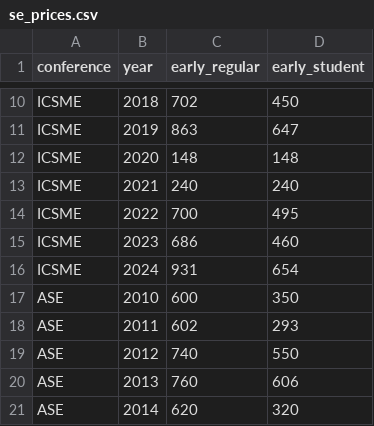
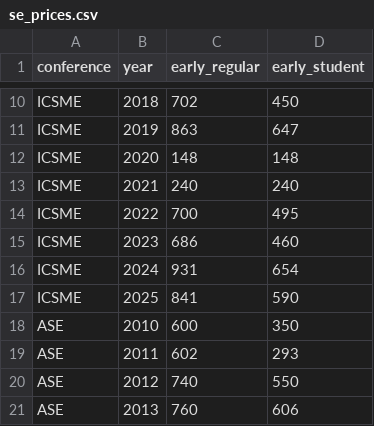
Before and after one commit to jrfaller/se_prices, a CSV file: se_prices.csv, drawn as a sheet; only a part is shown, gaps mark what is left out; the shorter side is filled out with more unchanged rows.

Commit message:
feat: add 2025 ICSME price data.

```diff
--- a/se_prices.csv
+++ b/se_prices.csv
@@ -16,2 +16,3 @@ ICSME,2023,686,460
 ICSME,2024,931,654
+ICSME,2025,841,590
 ASE,2010,600,350
```
